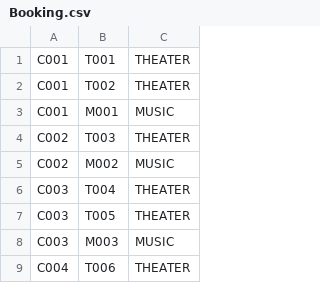
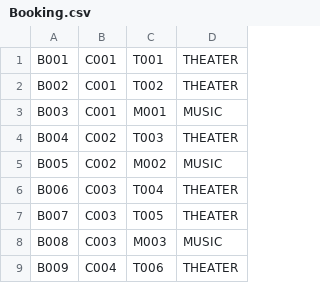
Before and after one commit to re-floqi/BookingUniwaApp, a CSV file: BookingUniwaApp/src/resources/data/Booking.csv, drawn as a sheet; only a part is shown; the diff names each change by its address in the sheet, - before the commit and + after, or states it on an @@ line.

```diff
--- a/BookingUniwaApp/src/resources/data/Booking.csv
+++ b/BookingUniwaApp/src/resources/data/Booking.csv
+column A, rows 1-9: B001 | B002 | B003 | B004 | B005 | B006 | B007 | B008 | B009
```
Also changed, not shown: out/production/BookingUniwaApp/resources/data/Music.csv, out/production/BookingUniwaApp/resources/data/Theater.csv, 22 other files.
